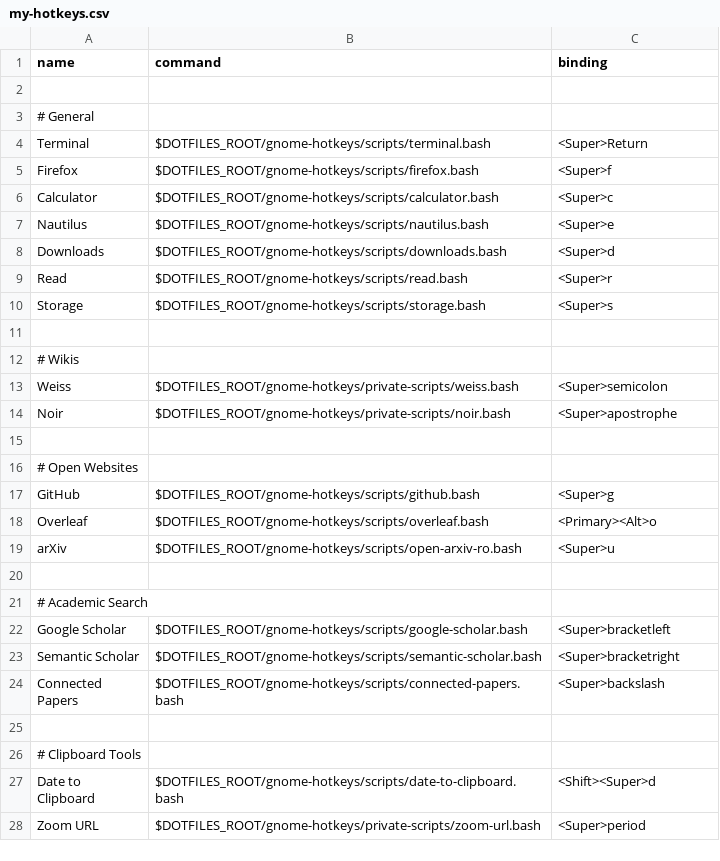
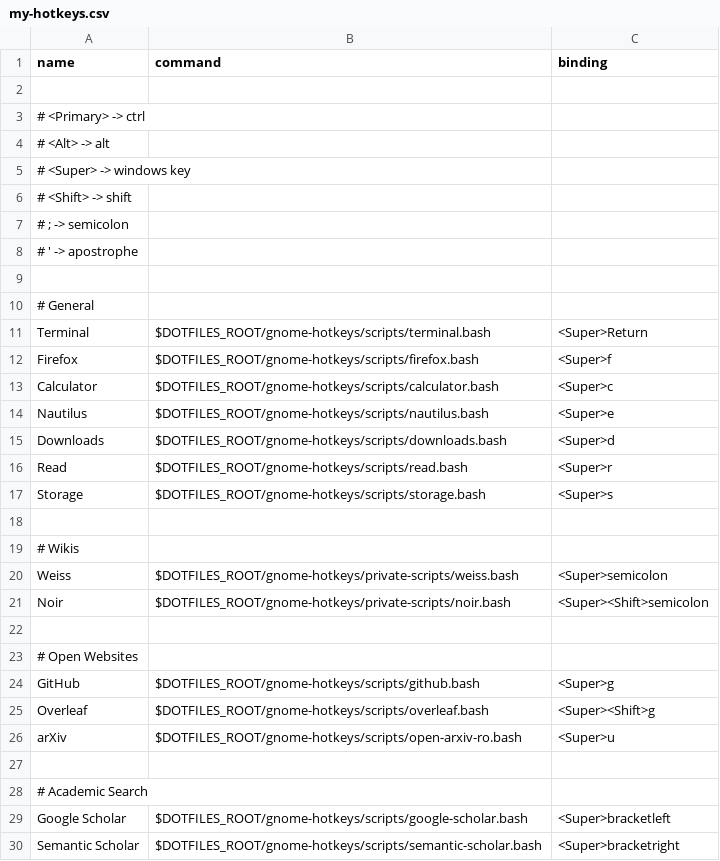
Before and after one commit to fishberg/dotfiles, a CSV file: gnome-hotkeys/configs/my-hotkeys.csv, drawn as a sheet; only a part is shown; the shorter side is filled out with more unchanged rows.

```diff
--- a/gnome-hotkeys/configs/my-hotkeys.csv
+++ b/gnome-hotkeys/configs/my-hotkeys.csv
@@ -2,2 +2,9 @@ name,command,binding
 
+# <Primary> -> ctrl
+# <Alt> -> alt
+# <Super> -> windows key
+# <Shift> -> shift
+# ; -> semicolon
+# ' -> apostrophe
+
 # General
@@ -13,3 +20,3 @@ Storage,$DOTFILES_ROOT/gnome-hotkeys/scripts/storage.bash,<Super>s
 Weiss,$DOTFILES_ROOT/gnome-hotkeys/private-scripts/weiss.bash,<Super>semicolon
-Noir,$DOTFILES_ROOT/gnome-hotkeys/private-scripts/noir.bash,<Super>apostrophe
+Noir,$DOTFILES_ROOT/gnome-hotkeys/private-scripts/noir.bash,<Super><Shift>semicolon
 
@@ -17,3 +24,3 @@ Noir,$DOTFILES_ROOT/gnome-hotkeys/private-scripts/noir.bash,<Super>apostrophe
 GitHub,$DOTFILES_ROOT/gnome-hotkeys/scripts/github.bash,<Super>g
-Overleaf,$DOTFILES_ROOT/gnome-hotkeys/scripts/overleaf.bash,<Primary><Alt>o
+Overleaf,$DOTFILES_ROOT/gnome-hotkeys/scripts/overleaf.bash,<Super><Shift>g
 arXiv,$DOTFILES_ROOT/gnome-hotkeys/scripts/open-arxiv-ro.bash,<Super>u
```
Also changed, not shown: 24 other files.
